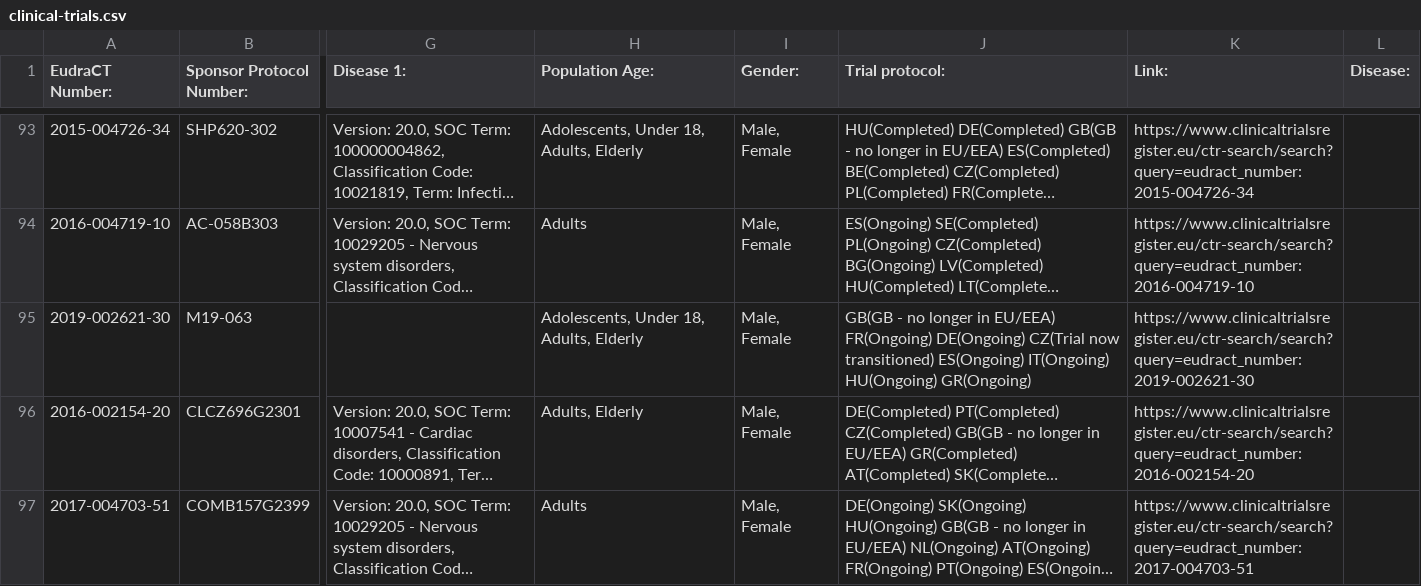
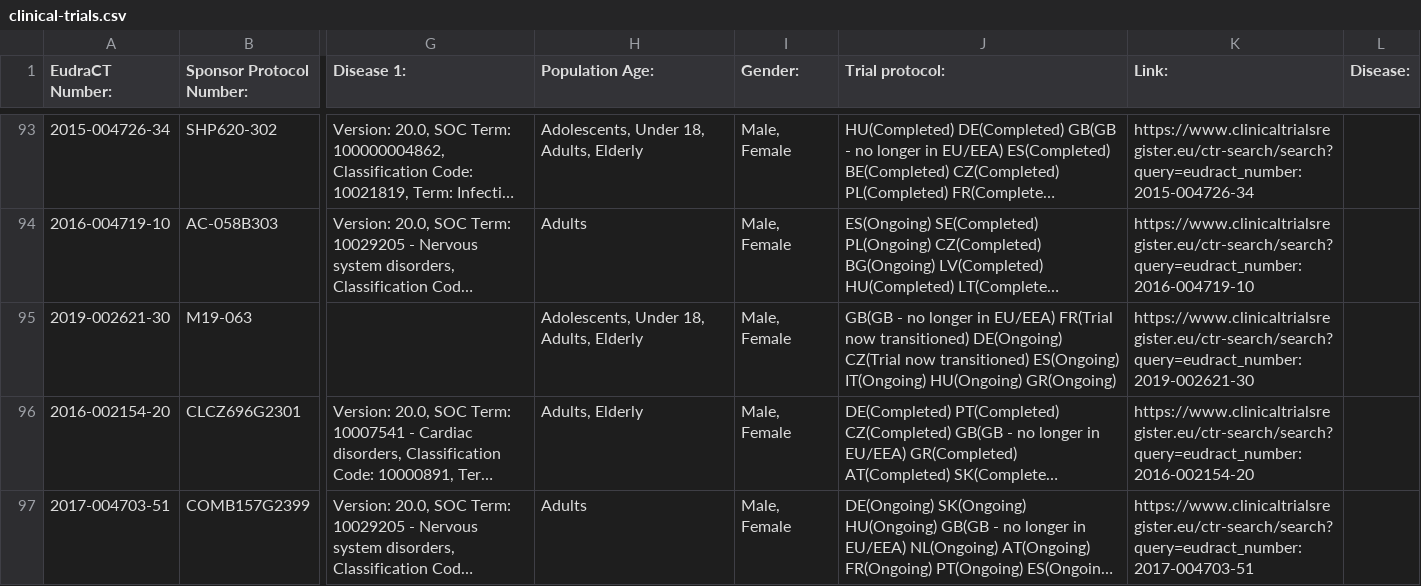
Before and after one commit to mskabirkhan/clinical-trials, a CSV file: data/clinical-trials.csv, drawn as a sheet; only a part is shown, gaps mark what is left out; long unchanged cells end in …; the diff names each change by its address in the sheet, - before the commit and + after, or states it on an @@ line.

Commit message:
Commit new datasets

```diff
--- a/data/clinical-trials.csv
+++ b/data/clinical-trials.csv
-J95 (Trial protocol:): …in EU/EEA) FR(Ongoing) DE(Ongoing) CZ(Trial…
+J95 (Trial protocol:): …in EU/EEA) FR(Trial now transitioned) DE(Ongoing) CZ(Trial…
```
Also changed, not shown: 3 other files.
